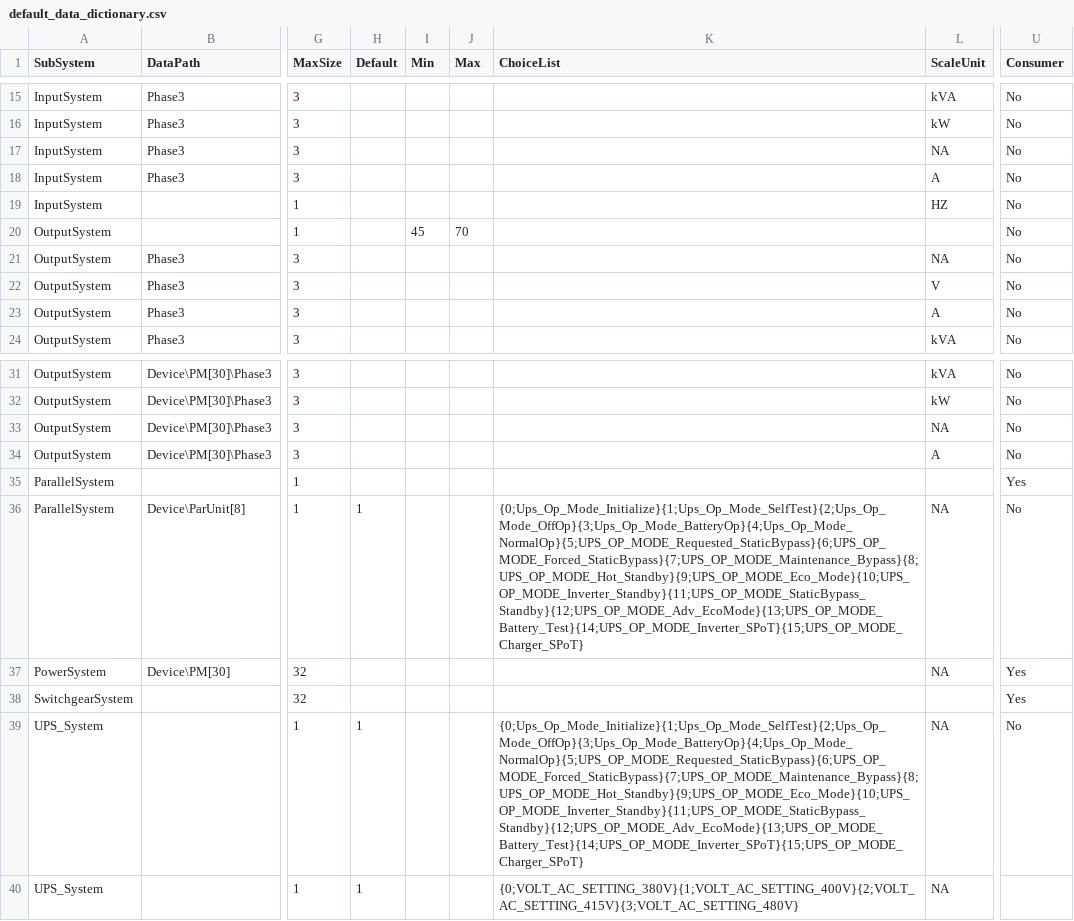
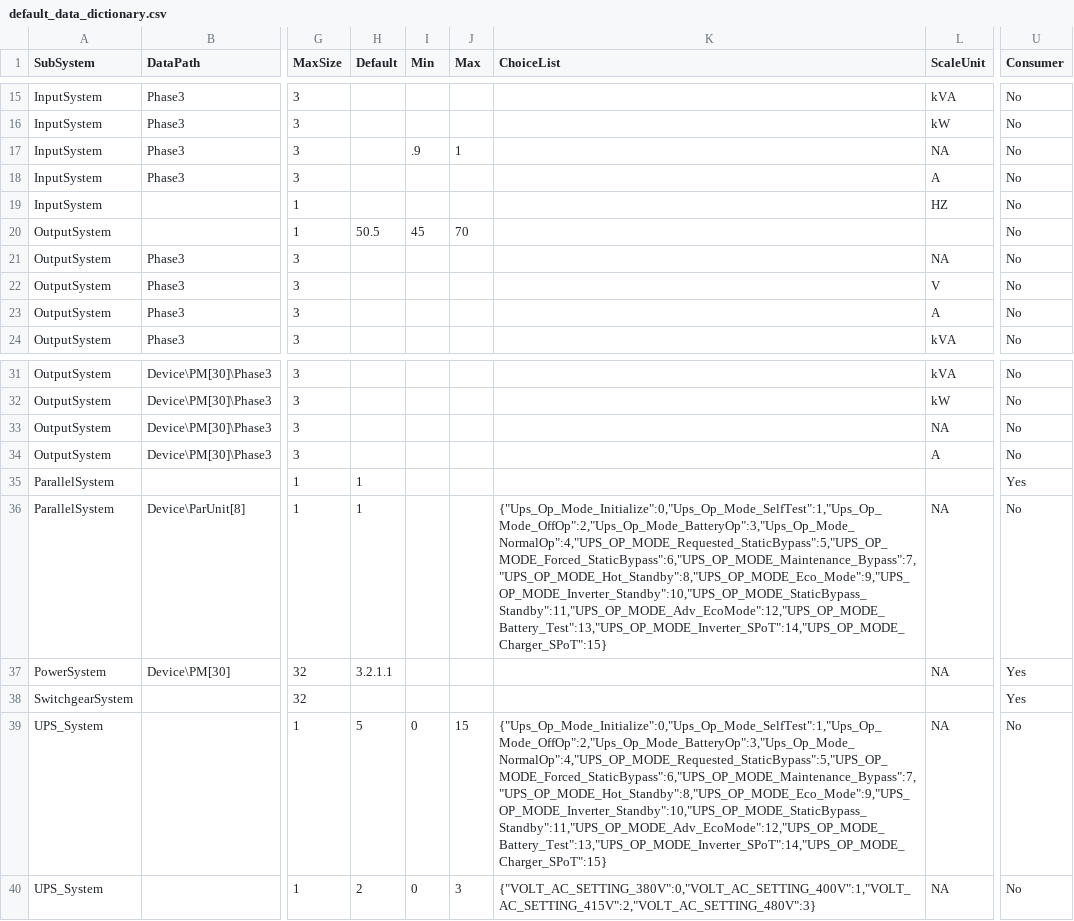
Before and after one commit to zhanddkk/mqtt-utility, a CSV file: simulator/datadictionarysource/default_data_dictionary.csv, drawn as a sheet; only a part is shown, gaps mark what is left out; the diff names each change by its address in the sheet, - before the commit and + after, or states it on an @@ line.

Commit message:
Finished some the Datagram access APIs; Import data form .csv, and display those data

```diff
--- a/simulator/datadictionarysource/default_data_dictionary.csv
+++ b/simulator/datadictionarysource/default_data_dictionary.csv
-I17 (Min): (empty)
+I17 (Min): .9
-J17 (Max): (empty)
+J17 (Max): 1
-H20 (Default): (empty)
+H20 (Default): 50.5
-H35 (Default): (empty)
+H35 (Default): 1
-K36 (ChoiceList): {0;Ups_Op_Mode_Initialize}{1;Ups_Op_Mode_SelfTest}{2;Ups_Op_Mode_OffOp}{3;Ups_Op_Mode_BatteryOp}{4;Ups_Op_Mode_NormalOp}{5;UPS_OP_MODE_Requested_StaticBypass}{6;UPS_OP_MODE_Forced_StaticBypass}{7;UPS_OP_MODE_Maintenance_Bypass}{8;UPS_OP_MODE_Hot_Standby}{9;UPS_OP_MODE_Eco_Mode}{10;UPS_OP_MODE_Inverter_Standby}{11;UPS_OP_MODE_StaticBypass_Standby}{12;UPS_OP_MODE_Adv_EcoMode}{13;UPS_OP_MODE_Battery_Test}{14;UPS_OP_MODE_Inverter_SPoT}{15;UPS_OP_MODE_Charger_SPoT}
+K36 (ChoiceList): {"Ups_Op_Mode_Initialize":0,"Ups_Op_Mode_SelfTest":1,"Ups_Op_Mode_OffOp":2,"Ups_Op_Mode_BatteryOp":3,"Ups_Op_Mode_NormalOp":4,"UPS_OP_MODE_Requested_StaticBypass":5,"UPS_OP_MODE_Forced_StaticBypass":6,"UPS_OP_MODE_Maintenance_Bypass":7,"UPS_OP_MODE_Hot_Standby":8,"UPS_OP_MODE_Eco_Mode":9,"UPS_OP_MODE_Inverter_Standby":10,"UPS_OP_MODE_StaticBypass_Standby":11,"UPS_OP_MODE_Adv_EcoMode":12,"UPS_OP_MODE_Battery_Test":13,"UPS_OP_MODE_Inverter_SPoT":14,"UPS_OP_MODE_Charger_SPoT":15}
-H37 (Default): (empty)
+H37 (Default): 3.2.1.1
-H39 (Default): 1
+H39 (Default): 5
-I39:I40 (Min): (empty)
+I39:I40 (Min): 0
-J39 (Max): (empty)
+J39 (Max): 15
-K39 (ChoiceList): {0;Ups_Op_Mode_Initialize}{1;Ups_Op_Mode_SelfTest}{2;Ups_Op_Mode_OffOp}{3;Ups_Op_Mode_BatteryOp}{4;Ups_Op_Mode_NormalOp}{5;UPS_OP_MODE_Requested_StaticBypass}{6;UPS_OP_MODE_Forced_StaticBypass}{7;UPS_OP_MODE_Maintenance_Bypass}{8;UPS_OP_MODE_Hot_Standby}{9;UPS_OP_MODE_Eco_Mode}{10;UPS_OP_MODE_Inverter_Standby}{11;UPS_OP_MODE_StaticBypass_Standby}{12;UPS_OP_MODE_Adv_EcoMode}{13;UPS_OP_MODE_Battery_Test}{14;UPS_OP_MODE_Inverter_SPoT}{15;UPS_OP_MODE_Charger_SPoT}
+K39 (ChoiceList): {"Ups_Op_Mode_Initialize":0,"Ups_Op_Mode_SelfTest":1,"Ups_Op_Mode_OffOp":2,"Ups_Op_Mode_BatteryOp":3,"Ups_Op_Mode_NormalOp":4,"UPS_OP_MODE_Requested_StaticBypass":5,"UPS_OP_MODE_Forced_StaticBypass":6,"UPS_OP_MODE_Maintenance_Bypass":7,"UPS_OP_MODE_Hot_Standby":8,"UPS_OP_MODE_Eco_Mode":9,"UPS_OP_MODE_Inverter_Standby":10,"UPS_OP_MODE_StaticBypass_Standby":11,"UPS_OP_MODE_Adv_EcoMode":12,"UPS_OP_MODE_Battery_Test":13,"UPS_OP_MODE_Inverter_SPoT":14,"UPS_OP_MODE_Charger_SPoT":15}
-H40 (Default): 1
+H40 (Default): 2
-J40 (Max): (empty)
+J40 (Max): 3
-K40 (ChoiceList): {0;VOLT_AC_SETTING_380V}{1;VOLT_AC_SETTING_400V}{2;VOLT_AC_SETTING_415V}{3;VOLT_AC_SETTING_480V}
+K40 (ChoiceList): {"VOLT_AC_SETTING_380V":0,"VOLT_AC_SETTING_400V":1,"VOLT_AC_SETTING_415V":2,"VOLT_AC_SETTING_480V":3}
-U40 (Consumer): (empty)
+U40 (Consumer): No
```
Also changed, not shown: 6 other files.
